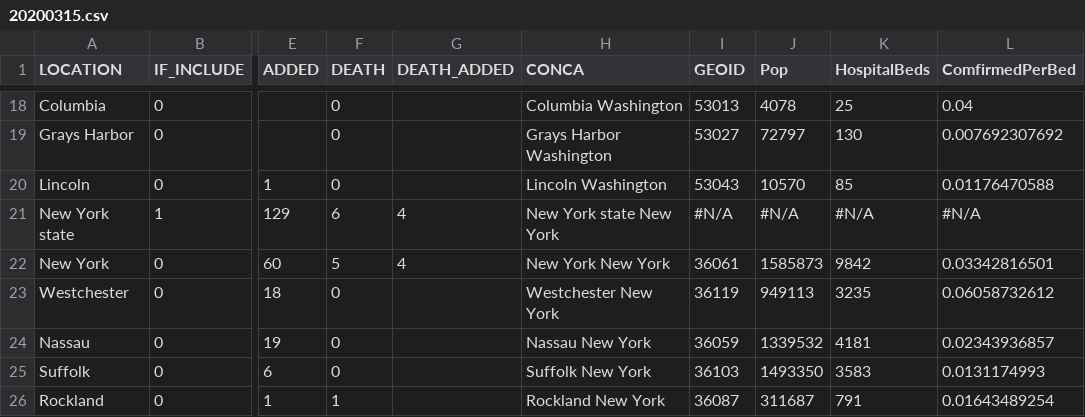
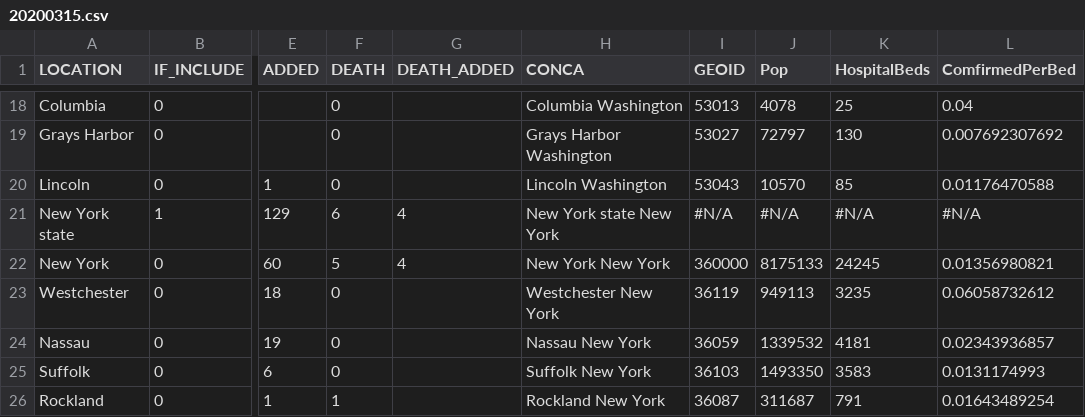
Before and after one commit to ychenlab/US-COVID-19-BY-COUNTY, a CSV file: csv/20200315.csv, drawn as a sheet; only a part is shown, gaps mark what is left out; the diff names each change by its address in the sheet, - before the commit and + after, or states it on an @@ line.

Commit message:
Update 20200315.csv

```diff
--- a/csv/20200315.csv
+++ b/csv/20200315.csv
-I22 (GEOID): 36061
+I22 (GEOID): 360000
-J22 (Pop): 1585873
+J22 (Pop): 8175133
-K22 (HospitalBeds): 9842
+K22 (HospitalBeds): 24245
-L22 (ComfirmedPerBed): 0.03342816501
+L22 (ComfirmedPerBed): 0.01356980821
```
